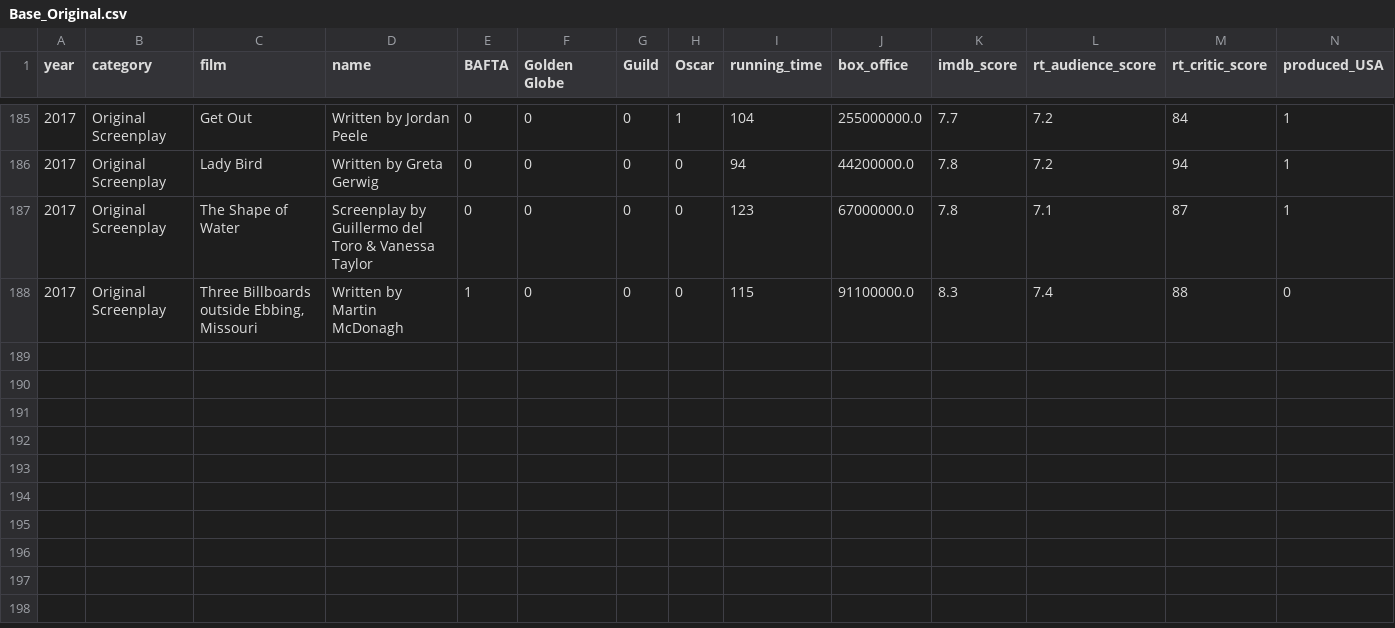
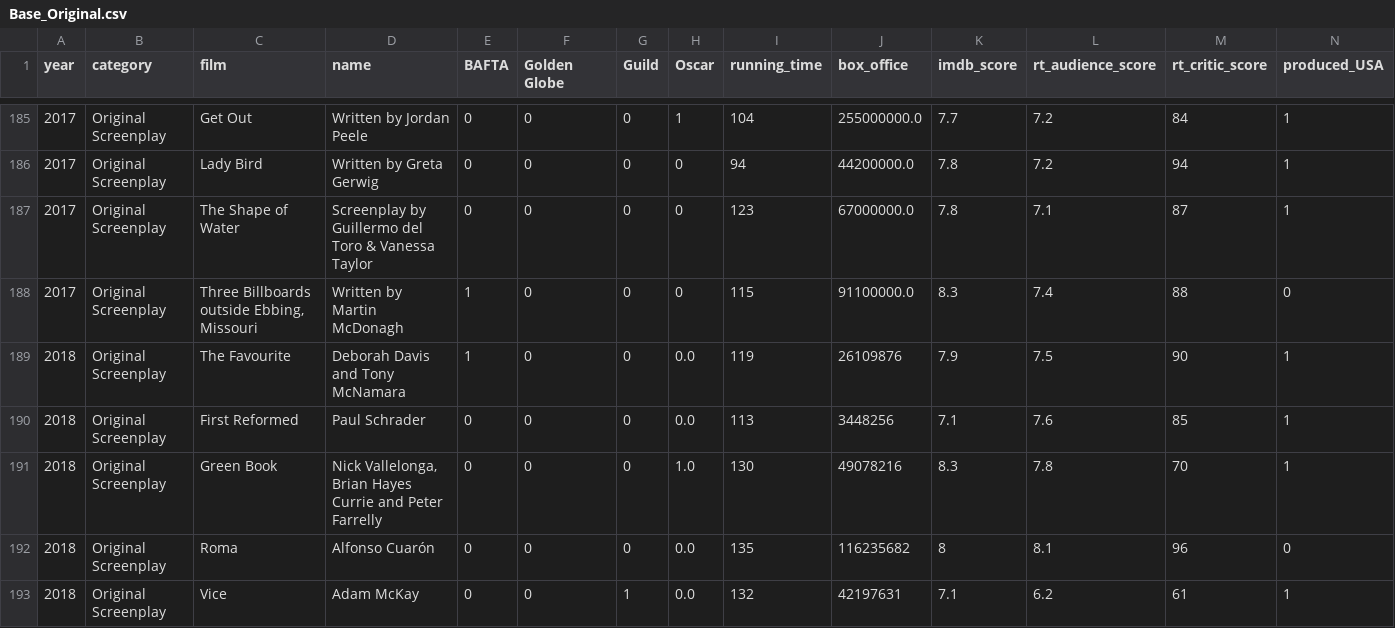
Before and after one commit to CaiqueCoelho/Predict-Oscar, a CSV file: datasets/Base_Original.csv, drawn as a sheet; only a part is shown, gaps mark what is left out; rows hold the shown columns only; the diff names each change by its address in the sheet, - before the commit and + after, or states it on an @@ line.

```diff
--- a/datasets/Base_Original.csv
+++ b/datasets/Base_Original.csv
+row 189: 2018 | Original Screenplay | The Favourite | Deborah Davis and Tony McNamara | 1 | 0 | 0 | 0.0 | 119 | 26109876 | 7.9 | 7.5 | 90 | 1
+row 190: 2018 | Original Screenplay | First Reformed | Paul Schrader | 0 | 0 | 0 | 0.0 | 113 | 3448256 | 7.1 | 7.6 | 85 | 1
+row 191: 2018 | Original Screenplay | Green Book | Nick Vallelonga, Brian Hayes Currie and Peter Farrelly | 0 | 0 | 0 | 1.0 | 130 | 49078216 | 8.3 | 7.8 | 70 | 1
+row 192: 2018 | Original Screenplay | Roma | Alfonso Cuarón | 0 | 0 | 0 | 0.0 | 135 | 116235682 | 8 | 8.1 | 96 | 0
+row 193: 2018 | Original Screenplay | Vice | Adam McKay | 0 | 0 | 1 | 0.0 | 132 | 42197631 | 7.1 | 6.2 | 61 | 1
```
Also changed, not shown: datasets/Base_Actress.csv, datasets/Base_Adapted.csv, 13 other files.
